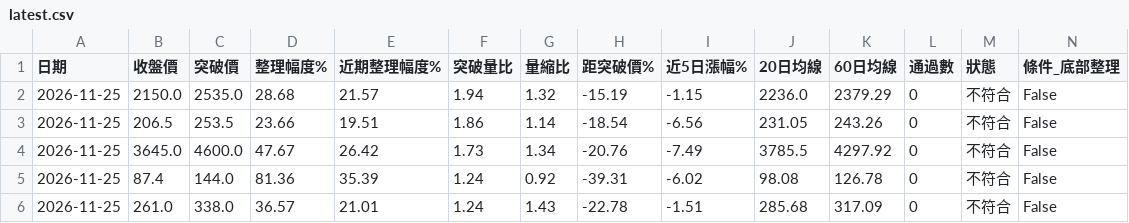
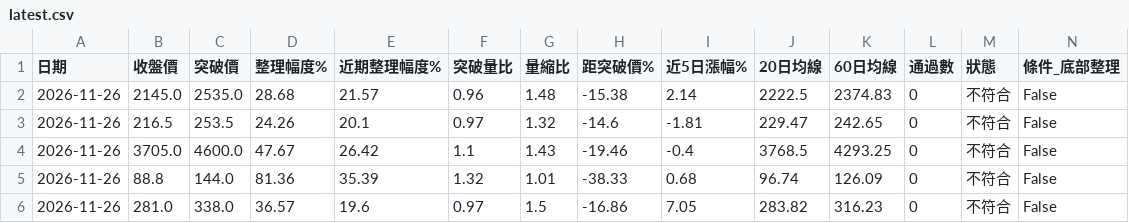
Before and after one commit to yuhsiu156/testing0, a CSV file: data/latest.csv, drawn as a sheet; only a part is shown; the diff names each change by its address in the sheet, - before the commit and + after, or states it on an @@ line.

```diff
--- a/data/latest.csv
+++ b/data/latest.csv
-A2:A6 (日期): 2026-11-25
+A2:A6 (日期): 2026-11-26
-B2 (收盤價): 2150.0
+B2 (收盤價): 2145.0
-F2 (突破量比): 1.94
+F2 (突破量比): 0.96
-G2 (量縮比): 1.32
+G2 (量縮比): 1.48
-H2 (距突破價%): -15.19
+H2 (距突破價%): -15.38
-I2 (近5日漲幅%): -1.15
+I2 (近5日漲幅%): 2.14
-J2 (20日均線): 2236.0
+J2 (20日均線): 2222.5
-K2 (60日均線): 2379.29
+K2 (60日均線): 2374.83
-B3 (收盤價): 206.5
+B3 (收盤價): 216.5
-D3 (整理幅度%): 23.66
+D3 (整理幅度%): 24.26
-E3 (近期整理幅度%): 19.51
+E3 (近期整理幅度%): 20.1
-F3 (突破量比): 1.86
+F3 (突破量比): 0.97
-G3 (量縮比): 1.14
+G3 (量縮比): 1.32
-H3 (距突破價%): -18.54
+H3 (距突破價%): -14.6
-I3 (近5日漲幅%): -6.56
+I3 (近5日漲幅%): -1.81
-J3 (20日均線): 231.05
+J3 (20日均線): 229.47
-K3 (60日均線): 243.26
+K3 (60日均線): 242.65
-B4 (收盤價): 3645.0
+B4 (收盤價): 3705.0
-F4 (突破量比): 1.73
+F4 (突破量比): 1.1
-G4 (量縮比): 1.34
+G4 (量縮比): 1.43
-H4 (距突破價%): -20.76
+H4 (距突破價%): -19.46
-I4 (近5日漲幅%): -7.49
+I4 (近5日漲幅%): -0.4
-J4 (20日均線): 3785.5
+J4 (20日均線): 3768.5
-K4 (60日均線): 4297.92
+K4 (60日均線): 4293.25
-B5 (收盤價): 87.4
+B5 (收盤價): 88.8
-F5 (突破量比): 1.24
+F5 (突破量比): 1.32
-G5 (量縮比): 0.92
+G5 (量縮比): 1.01
-H5 (距突破價%): -39.31
+H5 (距突破價%): -38.33
-I5 (近5日漲幅%): -6.02
+I5 (近5日漲幅%): 0.68
-J5 (20日均線): 98.08
+J5 (20日均線): 96.74
-K5 (60日均線): 126.78
+K5 (60日均線): 126.09
-B6 (收盤價): 261.0
+B6 (收盤價): 281.0
-E6 (近期整理幅度%): 21.01
+E6 (近期整理幅度%): 19.6
-F6 (突破量比): 1.24
+F6 (突破量比): 0.97
-G6 (量縮比): 1.43
+G6 (量縮比): 1.5
-H6 (距突破價%): -22.78
+H6 (距突破價%): -16.86
-I6 (近5日漲幅%): -1.51
+I6 (近5日漲幅%): 7.05
-J6 (20日均線): 285.68
+J6 (20日均線): 283.82
-K6 (60日均線): 317.09
+K6 (60日均線): 316.23
```
Also changed, not shown: data/history.csv.
